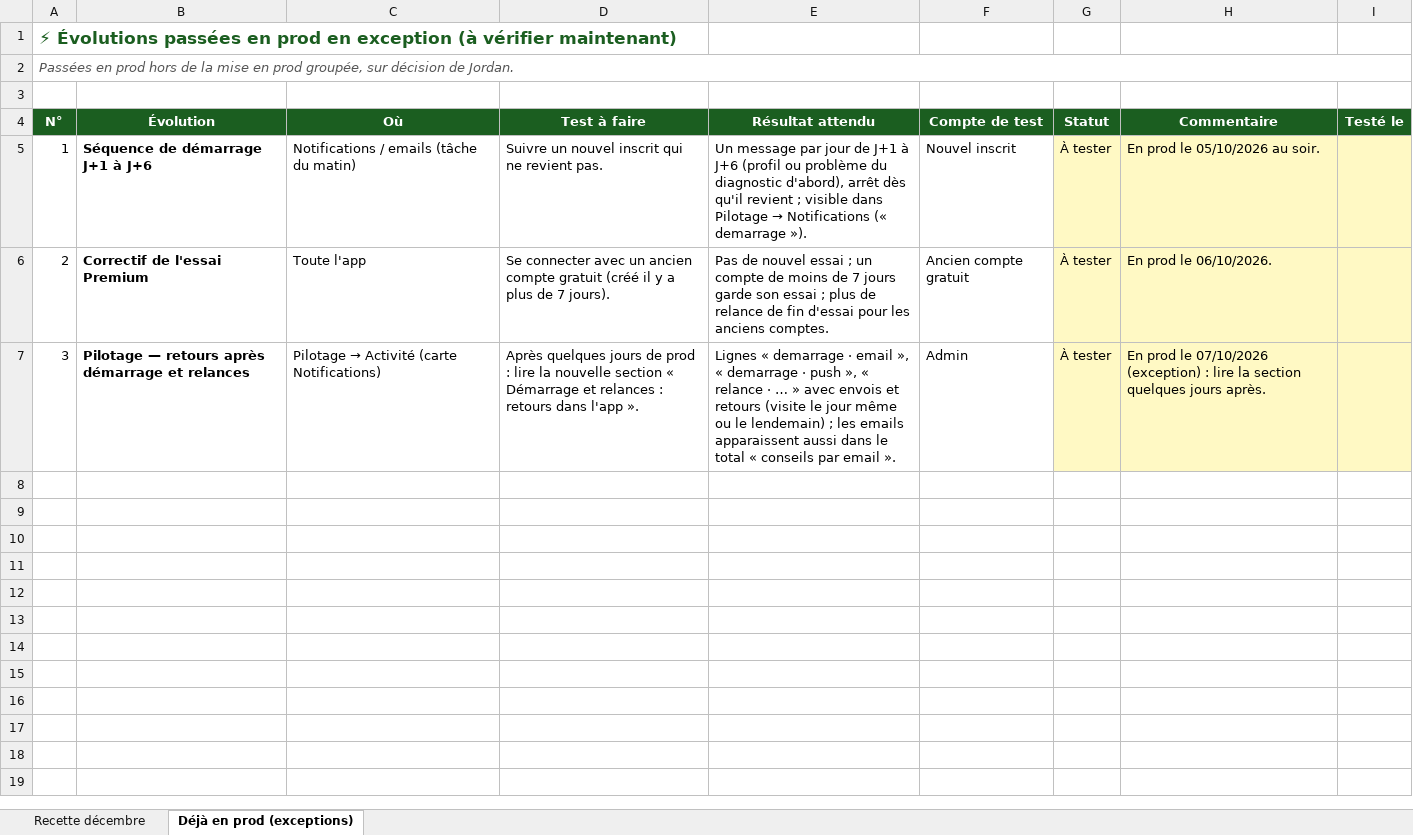
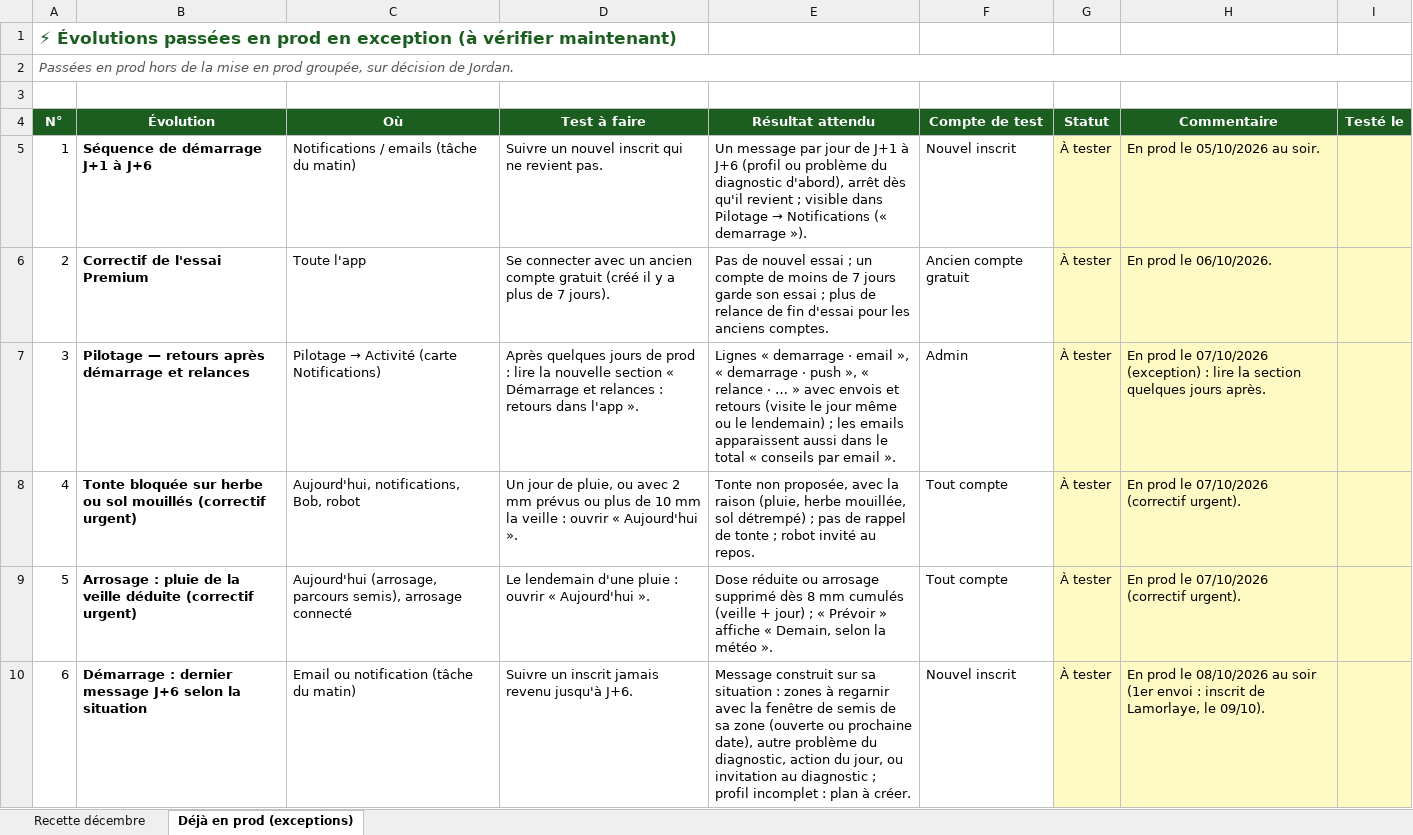
Before and after one commit to Joayilan68/greenkeeper, an Excel workbook: docs/recette/Recette_prod_decembre_2026.xlsx, sheet Déjà en prod (exceptions), drawn as a sheet; values as stored, in another font and other column widths than the file's, no borders; conditional formats not drawn; the diff names each change by its address in the sheet, - before the commit and + after, or states it on an @@ line.

```diff
--- a/docs/recette/Recette_prod_decembre_2026.xlsx (sheet Déjà en prod (exceptions))
+++ b/docs/recette/Recette_prod_decembre_2026.xlsx (sheet Déjà en prod (exceptions))
+row 8: 4 | Tonte bloquée sur herbe ou sol mouillés (correctif urgent) | Aujourd'hui, notifications, Bob, robot | Un jour de pluie, ou avec 2 mm prévus ou plus de 10 mm la veille : ouvrir « Aujourd'hui ». | Tonte non proposée, avec la raison (pluie, herbe mouillée, sol détrempé) ; pas de rappel de tonte ; robot invité au repos. | Tout compte | À tester | En prod le 07/10/2026 (correctif urgent).
+row 9: 5 | Arrosage : pluie de la veille déduite (correctif urgent) | Aujourd'hui (arrosage, parcours semis), arrosage connecté | Le lendemain d'une pluie : ouvrir « Aujourd'hui ». | Dose réduite ou arrosage supprimé dès 8 mm cumulés (veille + jour) ; « Prévoir » affiche « Demain, selon la météo ». | Tout compte | À tester | En prod le 07/10/2026 (correctif urgent).
+row 10: 6 | Démarrage : dernier message J+6 selon la situation | Email ou notification (tâche du matin) | Suivre un inscrit jamais revenu jusqu'à J+6. | Message construit sur sa situation : zones à regarnir avec la fenêtre de semis de sa zone (ouverte ou prochaine date), autre problème du diagnostic, action du jour, ou invitation au diagnostic ; profil incomplet : plan à créer. | Nouvel inscrit | À tester | En prod le 08/10/2026 au soir (1er envoi : inscrit de Lamorlaye, le 09/10).
```
